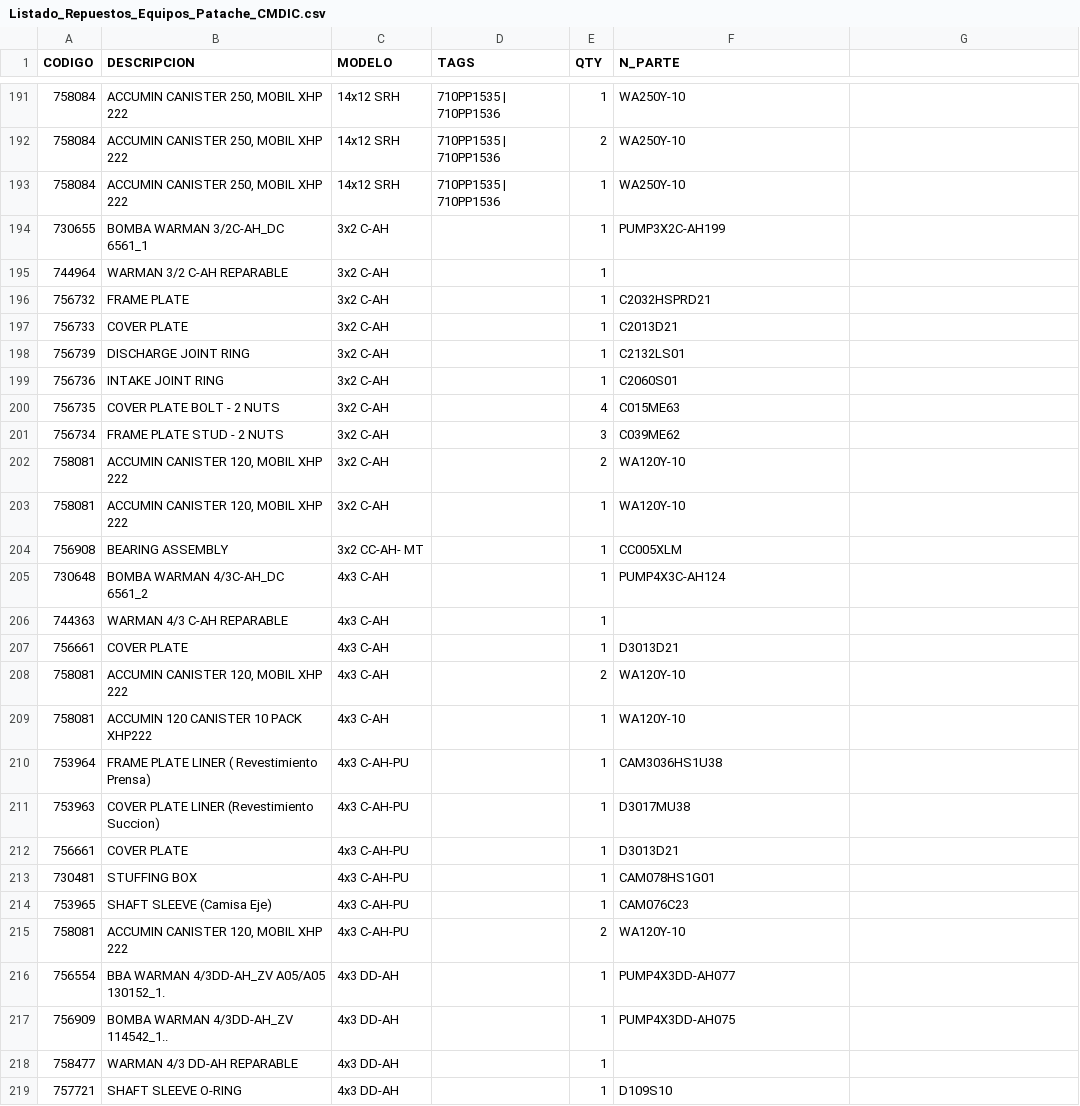
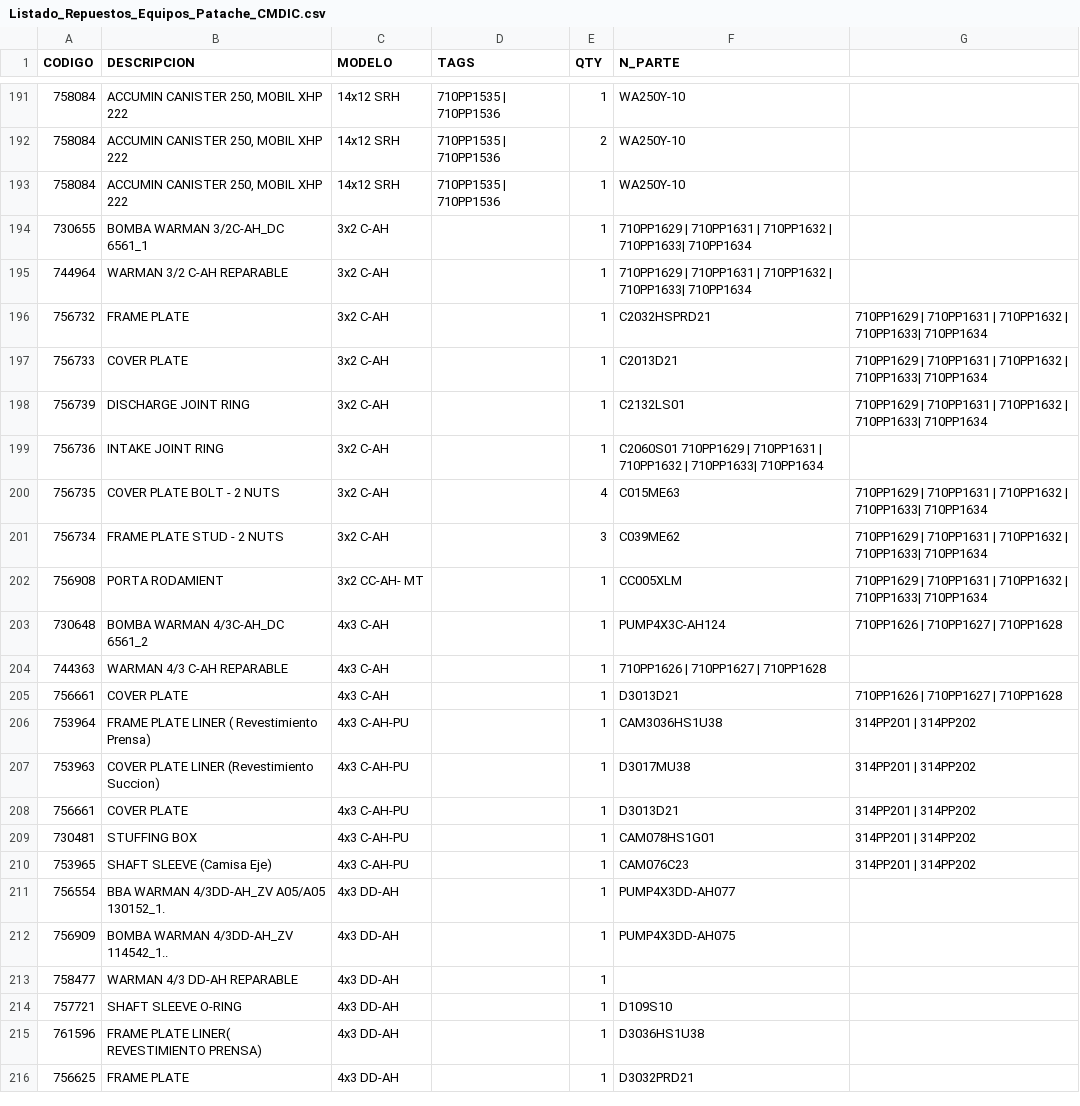
Before and after one commit to darkglow16-ship-it/innomotics-app, a CSV file: Listado_Repuestos_Equipos_Patache_CMDIC.csv, drawn as a sheet; only a part is shown, gaps mark what is left out; the shorter side is filled out with more unchanged rows.

Commit message:
Update Listado_Repuestos_Equipos_Patache_CMDIC.csv

```diff
--- a/Listado_Repuestos_Equipos_Patache_CMDIC.csv
+++ b/Listado_Repuestos_Equipos_Patache_CMDIC.csv
@@ -194,24 +194,19 @@ CODIGO,DESCRIPCION,MODELO,TAGS,QTY,N_PARTE
 758084,"ACCUMIN CANISTER 250, MOBIL XHP 222",14x12 SRH,710PP1535 | 710PP1536,1,WA250Y-10
-730655,BOMBA WARMAN 3/2C-AH_DC 6561_1,3x2 C-AH,,1,PUMP3X2C-AH199
-744964,WARMAN 3/2 C-AH REPARABLE,3x2 C-AH,,1,
-756732,FRAME PLATE,3x2 C-AH,,1,C2032HSPRD21
-756733,COVER PLATE,3x2 C-AH,,1,C2013D21
-756739,DISCHARGE JOINT RING,3x2 C-AH,,1,C2132LS01
-756736,INTAKE JOINT RING,3x2 C-AH,,1,C2060S01
-756735,COVER PLATE BOLT - 2 NUTS,3x2 C-AH,,4,C015ME63
-756734,FRAME PLATE STUD - 2 NUTS,3x2 C-AH,,3,C039ME62
-758081,"ACCUMIN CANISTER 120, MOBIL XHP 222",3x2 C-AH,,2,WA120Y-10
-758081,"ACCUMIN CANISTER 120, MOBIL XHP 222",3x2 C-AH,,1,WA120Y-10
-756908,BEARING ASSEMBLY,3x2 CC-AH- MT,,1,CC005XLM
-730648,BOMBA WARMAN 4/3C-AH_DC 6561_2,4x3 C-AH,,1,PUMP4X3C-AH124
-744363,WARMAN 4/3 C-AH REPARABLE,4x3 C-AH,,1,
-756661,COVER PLATE,4x3 C-AH,,1,D3013D21
-758081,"ACCUMIN CANISTER 120, MOBIL XHP 222",4x3 C-AH,,2,WA120Y-10
-758081,ACCUMIN 120 CANISTER 10 PACK XHP222,4x3 C-AH,,1,WA120Y-10
-753964,FRAME PLATE LINER ( Revestimiento Prensa),4x3 C-AH-PU,,1,CAM3036HS1U38
-753963,COVER PLATE LINER (Revestimiento Succion),4x3 C-AH-PU,,1,D3017MU38
-756661,COVER PLATE,4x3 C-AH-PU,,1,D3013D21
-730481,STUFFING BOX,4x3 C-AH-PU,,1,CAM078HS1G01
-753965,SHAFT SLEEVE (Camisa Eje),4x3 C-AH-PU,,1,CAM076C23
-758081,"ACCUMIN CANISTER 120, MOBIL XHP 222",4x3 C-AH-PU,,2,WA120Y-10
+730655,BOMBA WARMAN 3/2C-AH_DC 6561_1,3x2 C-AH,,1,710PP1629 | 710PP1631 | 710PP1632 | 710PP1633| 710PP1634
+744964,WARMAN 3/2 C-AH REPARABLE,3x2 C-AH,,1,710PP1629 | 710PP1631 | 710PP1632 | 710PP1633| 710PP1634
+756732,FRAME PLATE,3x2 C-AH,,1,C2032HSPRD21,710PP1629 | 710PP1631 | 710PP1632 | 710PP1633| 710PP1634
+756733,COVER PLATE,3x2 C-AH,,1,C2013D21,710PP1629 | 710PP1631 | 710PP1632 | 710PP1633| 710PP1634
+756739,DISCHARGE JOINT RING,3x2 C-AH,,1,C2132LS01,710PP1629 | 710PP1631 | 710PP1632 | 710PP1633| 710PP1634
+756736,INTAKE JOINT RING,3x2 C-AH,,1,C2060S01 710PP1629 | 710PP1631 | 710PP1632 | 710PP1633| 710PP1634,
+756735,COVER PLATE BOLT - 2 NUTS,3x2 C-AH,,4,C015ME63, 710PP1629 | 710PP1631 | 710PP1632 | 710PP1633| 710PP1634
+756734,FRAME PLATE STUD - 2 NUTS,3x2 C-AH,,3,C039ME62,710PP1629 | 710PP1631 | 710PP1632 | 710PP1633| 710PP1634
+756908,PORTA RODAMIENT,3x2 CC-AH- MT,,1,CC005XLM, 710PP1629 | 710PP1631 | 710PP1632 | 710PP1633| 710PP1634
+730648,BOMBA WARMAN 4/3C-AH_DC 6561_2,4x3 C-AH,,1,PUMP4X3C-AH124,710PP1626 | 710PP1627 | 710PP1628
+744363,WARMAN 4/3 C-AH REPARABLE,4x3 C-AH,,1,710PP1626 | 710PP1627 | 710PP1628
+756661,COVER PLATE,4x3 C-AH,,1,D3013D21, 710PP1626 | 710PP1627 | 710PP1628
+753964,FRAME PLATE LINER ( Revestimiento Prensa),4x3 C-AH-PU,,1,CAM3036HS1U38, 314PP201 | 314PP202
+753963,COVER PLATE LINER (Revestimiento Succion),4x3 C-AH-PU,,1,D3017MU38, 314PP201 | 314PP202
+756661,COVER PLATE,4x3 C-AH-PU,,1,D3013D21, 314PP201 | 314PP202
+730481,STUFFING BOX,4x3 C-AH-PU,,1,CAM078HS1G01, 314PP201 | 314PP202
+753965,SHAFT SLEEVE (Camisa Eje),4x3 C-AH-PU,,1,CAM076C23, 314PP201 | 314PP202
 756554,BBA WARMAN 4/3DD-AH_ZV A05/A05 130152_1.,4x3 DD-AH,,1,PUMP4X3DD-AH077
```
